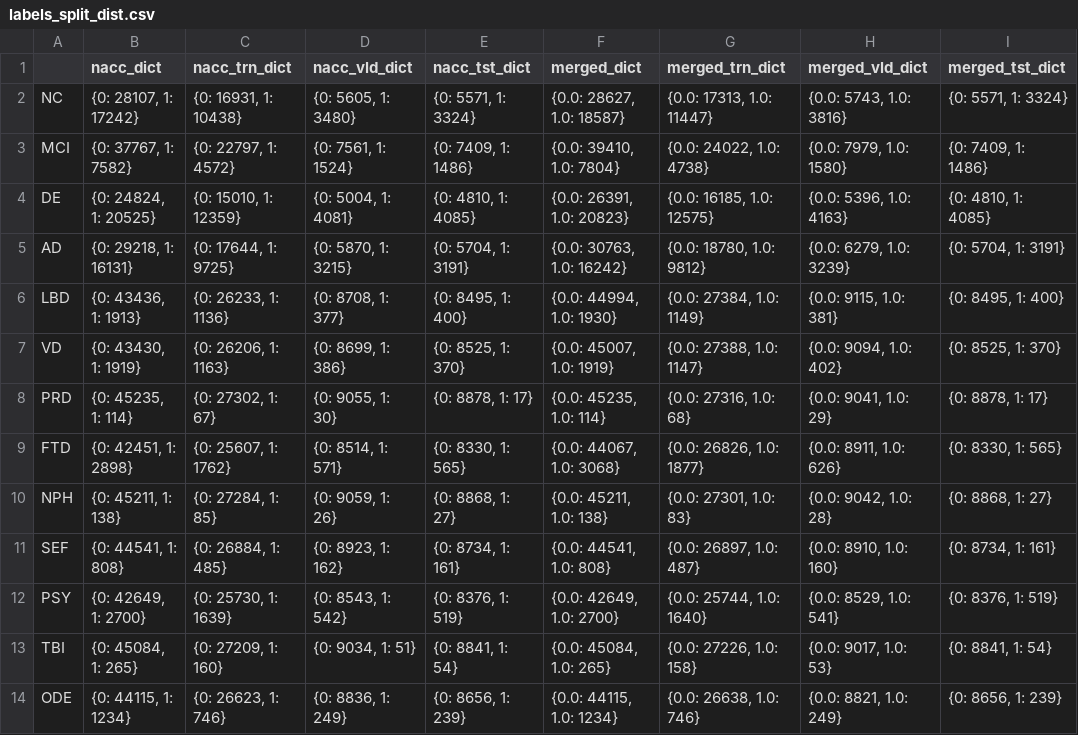
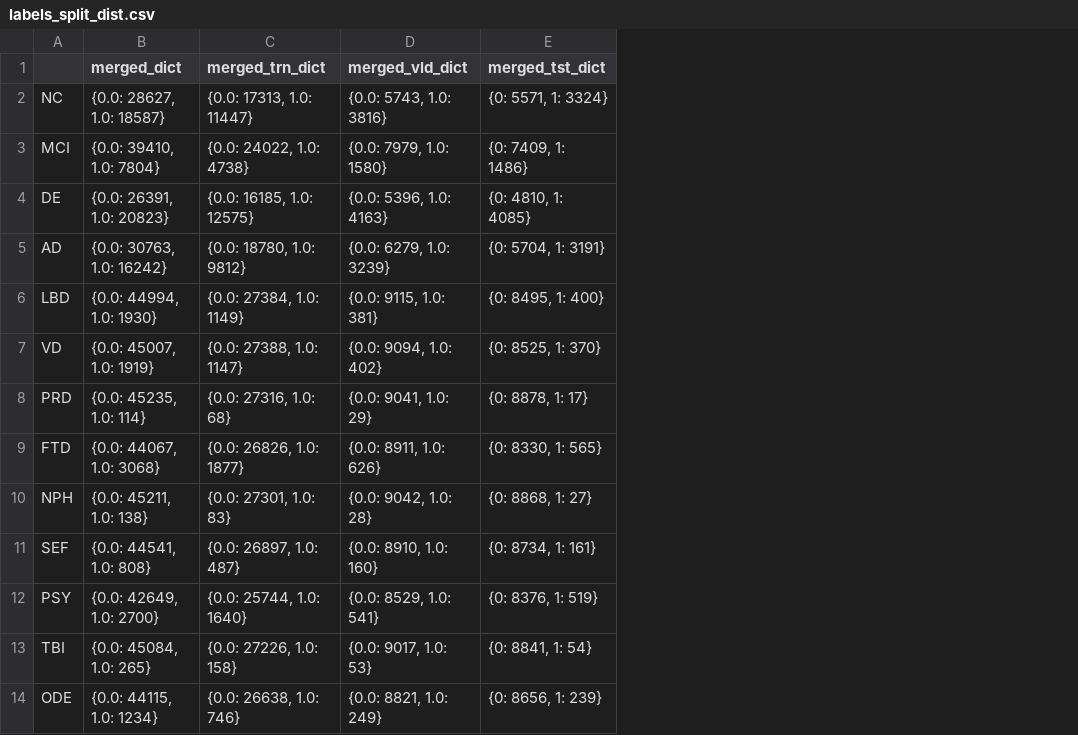
Before and after one commit to vkola-lab/nmed2024, a CSV file: data/labels_split_dist.csv, drawn as a sheet; the diff names each change by its address in the sheet, - before the commit and + after, or states it on an @@ line.

Commit message:
Update data readme

```diff
--- a/data/labels_split_dist.csv
+++ b/data/labels_split_dist.csv
-column B (nacc_dict), rows 2-14: {0: 28107, 1: 17242} | {0: 37767, 1: 7582} | {0: 24824, 1: 20525} | {0: 29218, 1: 16131} | {0: 43436, 1: 1913} | {0: 43430, 1: 1919} | {0: 45235, 1: 114} | {0: 42451, 1: 2898} | {0: 45211, 1: 138} | {0: 44541, 1: 808} | {0: 42649, 1: 2700} | {0: 45084, 1: 265} | {0: 44115, 1: 1234}
-column C (nacc_trn_dict), rows 2-14: {0: 16931, 1: 10438} | {0: 22797, 1: 4572} | {0: 15010, 1: 12359} | {0: 17644, 1: 9725} | {0: 26233, 1: 1136} | {0: 26206, 1: 1163} | {0: 27302, 1: 67} | {0: 25607, 1: 1762} | {0: 27284, 1: 85} | {0: 26884, 1: 485} | {0: 25730, 1: 1639} | {0: 27209, 1: 160} | {0: 26623, 1: 746}
-column D (nacc_vld_dict), rows 2-14: {0: 5605, 1: 3480} | {0: 7561, 1: 1524} | {0: 5004, 1: 4081} | {0: 5870, 1: 3215} | {0: 8708, 1: 377} | {0: 8699, 1: 386} | {0: 9055, 1: 30} | {0: 8514, 1: 571} | {0: 9059, 1: 26} | {0: 8923, 1: 162} | {0: 8543, 1: 542} | {0: 9034, 1: 51} | {0: 8836, 1: 249}
-column E (nacc_tst_dict), rows 2-14: {0: 5571, 1: 3324} | {0: 7409, 1: 1486} | {0: 4810, 1: 4085} | {0: 5704, 1: 3191} | {0: 8495, 1: 400} | {0: 8525, 1: 370} | {0: 8878, 1: 17} | {0: 8330, 1: 565} | {0: 8868, 1: 27} | {0: 8734, 1: 161} | {0: 8376, 1: 519} | {0: 8841, 1: 54} | {0: 8656, 1: 239}
```
Also changed, not shown: 9 other files.
